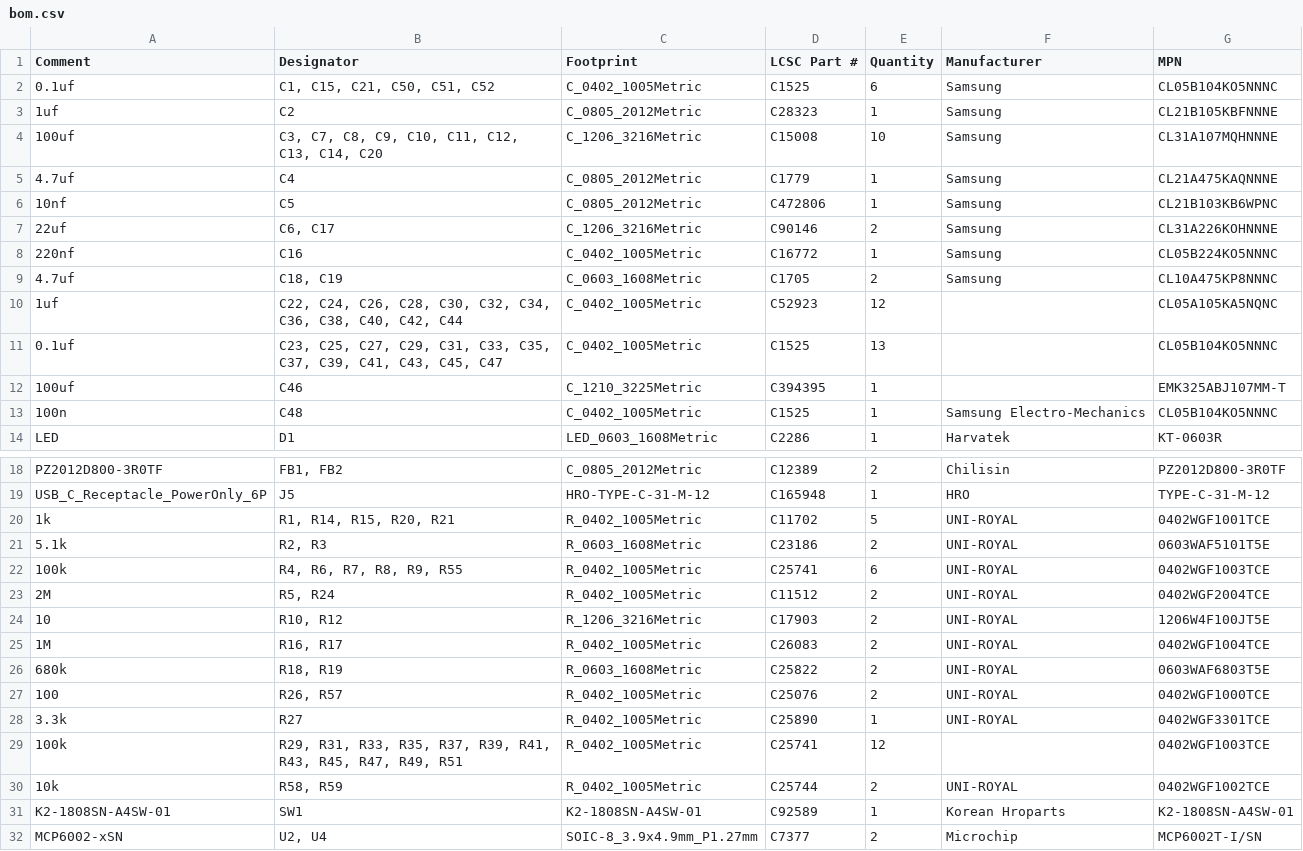
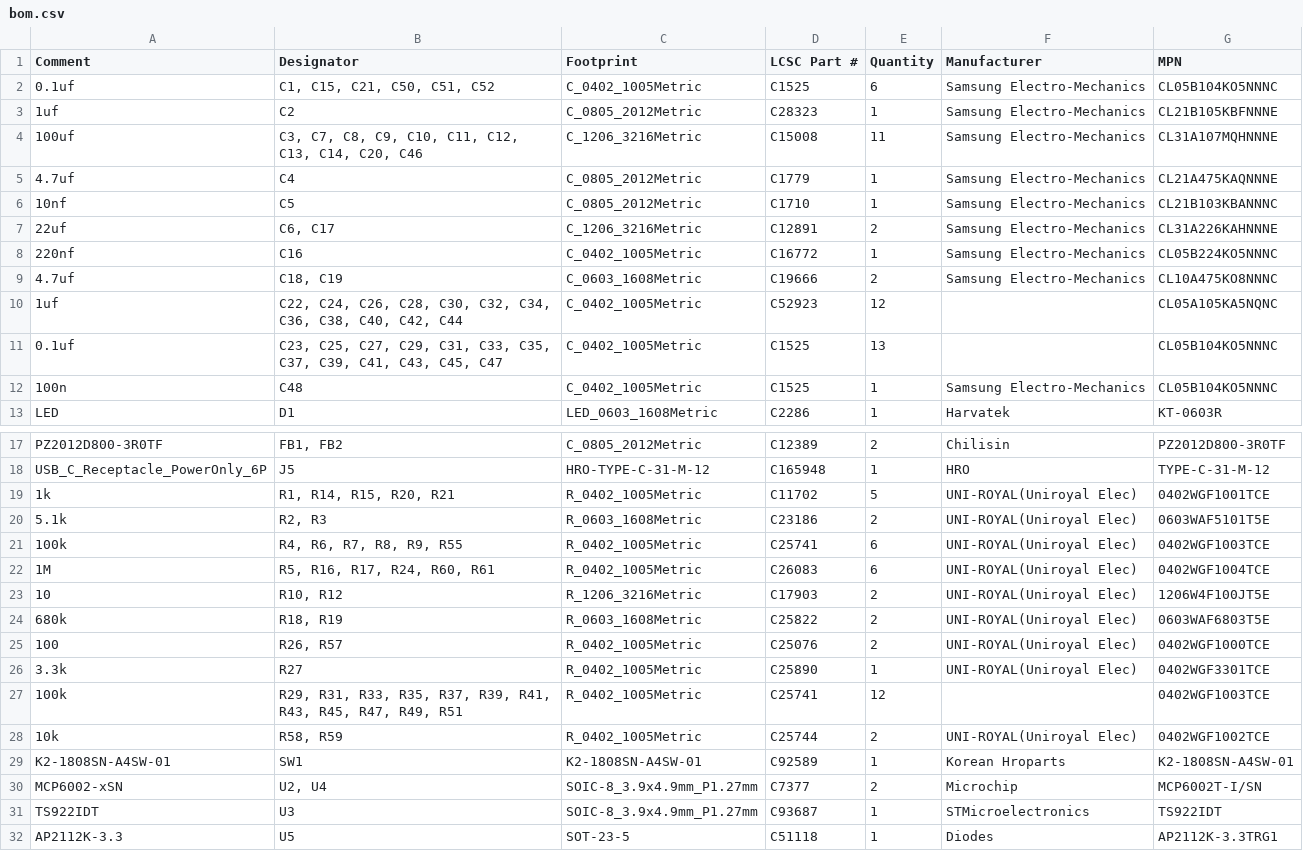
Before and after one commit to bread-modular/bread-modular, a CSV file: modules/base/jlcpcb/base/bom.csv, drawn as a sheet; only a part is shown, gaps mark what is left out; the shorter side is filled out with more unchanged rows.

Commit message:
Checkpoint verified base input routing and production mirrors
Preserve the completed main-checkout R5/R60 and R24/R61 1M series input routing, C46 100uF 1206 C15008, synchronized supplier metadata and exact production mirrors.

Private exact-source verification: 0 DRC errors/unconnected/parity; 73 library-copy warnings retained. ERC baseline unchanged: 7 errors and 4 symbol-library warnings. 33 BOM rows / 117 refs; source and mirrored payload hashes verified.

52 exporter/wrapper tests and 6 datum tests pass on real fixtures. Only obsolete base test totals changed (115/35 to 117/33). Preserve wrapper/README/tests and record scoped verification without changing circuit geometry, project rules or waivers.

R18/R19 680k remain Preferred Extended, not Basic; no Economy/order approval claim. Exclude unrelated nested history repositories and isolated sourcing-worker work.

```diff
--- a/modules/base/jlcpcb/base/bom.csv
+++ b/modules/base/jlcpcb/base/bom.csv
@@ -1,13 +1,12 @@
 Comment,Designator,Footprint,LCSC Part #,Quantity,Manufacturer,MPN
-0.1uf,"C1, C15, C21, C50, C51, C52",C_0402_1005Metric,C1525,6,Samsung,CL05B104KO5NNNC
-1uf,C2,C_0805_2012Metric,C28323,1,Samsung,CL21B105KBFNNNE
-100uf,"C3, C7, C8, C9, C10, C11, C12, C13, C14, C20",C_1206_3216Metric,C15008,10,Samsung,CL31A107MQHNNNE
-4.7uf,C4,C_0805_2012Metric,C1779,1,Samsung,CL21A475KAQNNNE
-10nf,C5,C_0805_2012Metric,C472806,1,Samsung,CL21B103KB6WPNC
-22uf,"C6, C17",C_1206_3216Metric,C90146,2,Samsung,CL31A226KOHNNNE
-220nf,C16,C_0402_1005Metric,C16772,1,Samsung,CL05B224KO5NNNC
-4.7uf,"C18, C19",C_0603_1608Metric,C1705,2,Samsung,CL10A475KP8NNNC
+0.1uf,"C1, C15, C21, C50, C51, C52",C_0402_1005Metric,C1525,6,Samsung Electro-Mechanics,CL05B104KO5NNNC
+1uf,C2,C_0805_2012Metric,C28323,1,Samsung Electro-Mechanics,CL21B105KBFNNNE
+100uf,"C3, C7, C8, C9, C10, C11, C12, C13, C14, C20, C46",C_1206_3216Metric,C15008,11,Samsung Electro-Mechanics,CL31A107MQHNNNE
+4.7uf,C4,C_0805_2012Metric,C1779,1,Samsung Electro-Mechanics,CL21A475KAQNNNE
+10nf,C5,C_0805_2012Metric,C1710,1,Samsung Electro-Mechanics,CL21B103KBANNNC
+22uf,"C6, C17",C_1206_3216Metric,C12891,2,Samsung Electro-Mechanics,CL31A226KAHNNNE
+220nf,C16,C_0402_1005Metric,C16772,1,Samsung Electro-Mechanics,CL05B224KO5NNNC
+4.7uf,"C18, C19",C_0603_1608Metric,C19666,2,Samsung Electro-Mechanics,CL10A475KO8NNNC
 1uf,"C22, C24, C26, C28, C30, C32, C34, C36, C38, C40, C42, C44",C_0402_1005Metric,C52923,12,,CL05A105KA5NQNC
 0.1uf,"C23, C25, C27, C29, C31, C33, C35, C37, C39, C41, C43, C45, C47",C_0402_1005Metric,C1525,13,,CL05B104KO5NNNC
-100uf,C46,C_1210_3225Metric,C394395,1,,EMK325ABJ107MM-T
 100n,C48,C_0402_1005Metric,C1525,1,Samsung Electro-Mechanics,CL05B104KO5NNNC
@@ -19,13 +18,12 @@ PZ2012D800-3R0TF,"FB1, FB2",C_0805_2012Metric,C12389,2,Chilisin,PZ2012D800-3R0TF
 USB_C_Receptacle_PowerOnly_6P,J5,HRO-TYPE-C-31-M-12,C165948,1,HRO,TYPE-C-31-M-12
-1k,"R1, R14, R15, R20, R21",R_0402_1005Metric,C11702,5,UNI-ROYAL,0402WGF1001TCE
-5.1k,"R2, R3",R_0603_1608Metric,C23186,2,UNI-ROYAL,0603WAF5101T5E
-100k,"R4, R6, R7, R8, R9, R55",R_0402_1005Metric,C25741,6,UNI-ROYAL,0402WGF1003TCE
-2M,"R5, R24",R_0402_1005Metric,C11512,2,UNI-ROYAL,0402WGF2004TCE
-10,"R10, R12",R_1206_3216Metric,C17903,2,UNI-ROYAL,1206W4F100JT5E
-1M,"R16, R17",R_0402_1005Metric,C26083,2,UNI-ROYAL,0402WGF1004TCE
-680k,"R18, R19",R_0603_1608Metric,C25822,2,UNI-ROYAL,0603WAF6803T5E
-100,"R26, R57",R_0402_1005Metric,C25076,2,UNI-ROYAL,0402WGF1000TCE
-3.3k,R27,R_0402_1005Metric,C25890,1,UNI-ROYAL,0402WGF3301TCE
+1k,"R1, R14, R15, R20, R21",R_0402_1005Metric,C11702,5,UNI-ROYAL(Uniroyal Elec),0402WGF1001TCE
+5.1k,"R2, R3",R_0603_1608Metric,C23186,2,UNI-ROYAL(Uniroyal Elec),0603WAF5101T5E
+100k,"R4, R6, R7, R8, R9, R55",R_0402_1005Metric,C25741,6,UNI-ROYAL(Uniroyal Elec),0402WGF1003TCE
+1M,"R5, R16, R17, R24, R60, R61",R_0402_1005Metric,C26083,6,UNI-ROYAL(Uniroyal Elec),0402WGF1004TCE
+10,"R10, R12",R_1206_3216Metric,C17903,2,UNI-ROYAL(Uniroyal Elec),1206W4F100JT5E
+680k,"R18, R19",R_0603_1608Metric,C25822,2,UNI-ROYAL(Uniroyal Elec),0603WAF6803T5E
+100,"R26, R57",R_0402_1005Metric,C25076,2,UNI-ROYAL(Uniroyal Elec),0402WGF1000TCE
+3.3k,R27,R_0402_1005Metric,C25890,1,UNI-ROYAL(Uniroyal Elec),0402WGF3301TCE
 100k,"R29, R31, R33, R35, R37, R39, R41, R43, R45, R47, R49, R51",R_0402_1005Metric,C25741,12,,0402WGF1003TCE
-10k,"R58, R59",R_0402_1005Metric,C25744,2,UNI-ROYAL,0402WGF1002TCE
+10k,"R58, R59",R_0402_1005Metric,C25744,2,UNI-ROYAL(Uniroyal Elec),0402WGF1002TCE
 K2-1808SN-A4SW-01,SW1,K2-1808SN-A4SW-01,C92589,1,Korean Hroparts,K2-1808SN-A4SW-01
```
Also changed, not shown: modules/base/jlcpcb/base/positions.csv, 22 other files.
